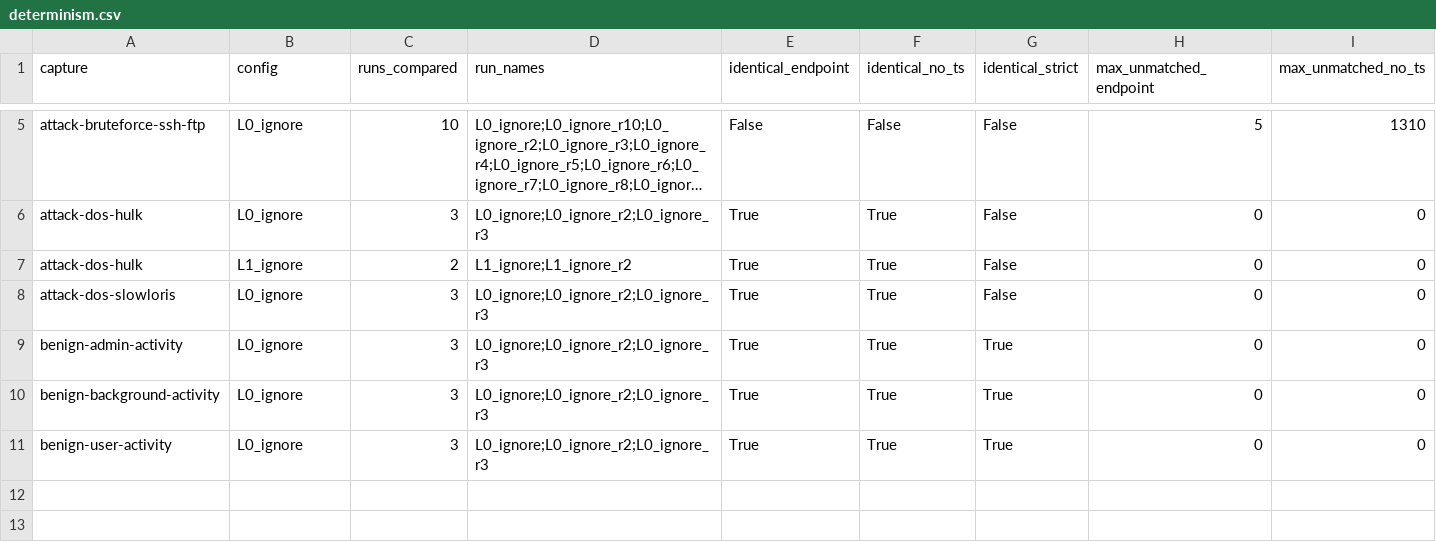
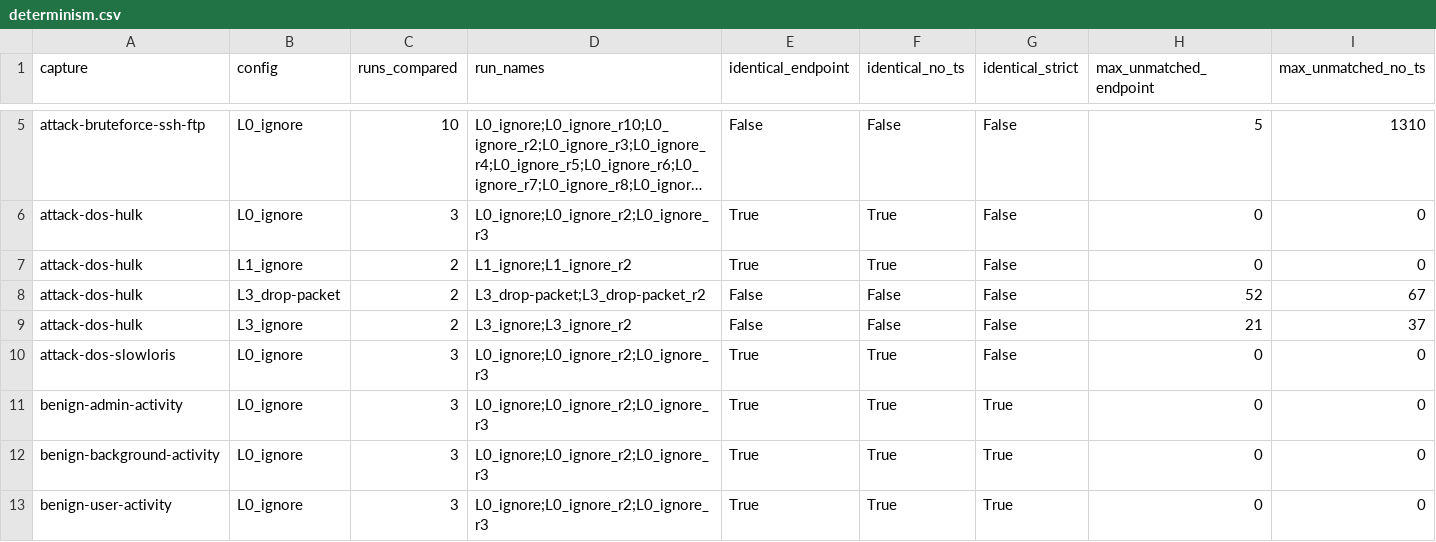
Before and after one commit to AMSONI777/suricata-memcap-genis, a CSV file: results/determinism.csv, drawn as a sheet; only a part is shown, gaps mark what is left out; long unchanged cells end in …; rows hold the shown columns only; the diff names each change by its address in the sheet, - before the commit and + after, or states it on an @@ line.

Commit message:
Repeat runs of Hulk L3 ignore and drop-packet: constrained runs vary between repeats

```diff
--- a/results/determinism.csv
+++ b/results/determinism.csv
+row 8: attack-dos-hulk | L3_drop-packet | 2 | L3_drop-packet;L3_drop-packet_r2 | False | False | False | 52 | 67
+row 9: attack-dos-hulk | L3_ignore | 2 | L3_ignore;L3_ignore_r2 | False | False | False | 21 | 37
```
Also changed, not shown: results/runs_summary.csv, 1 other file.
